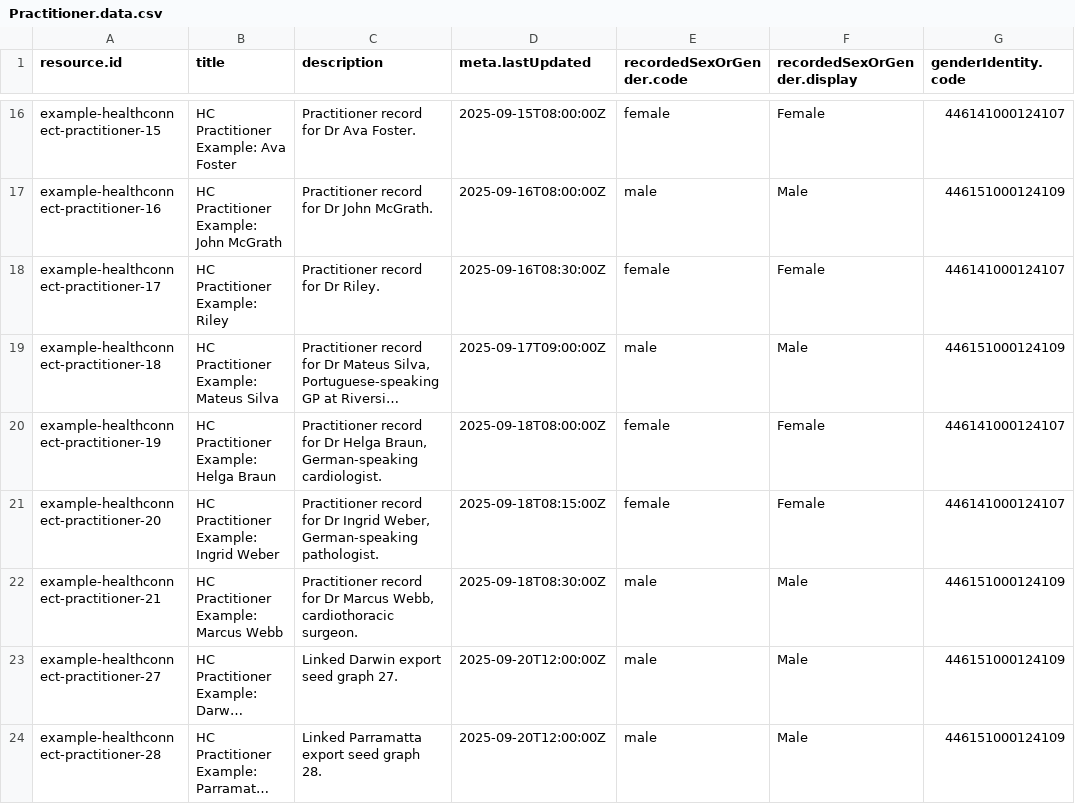
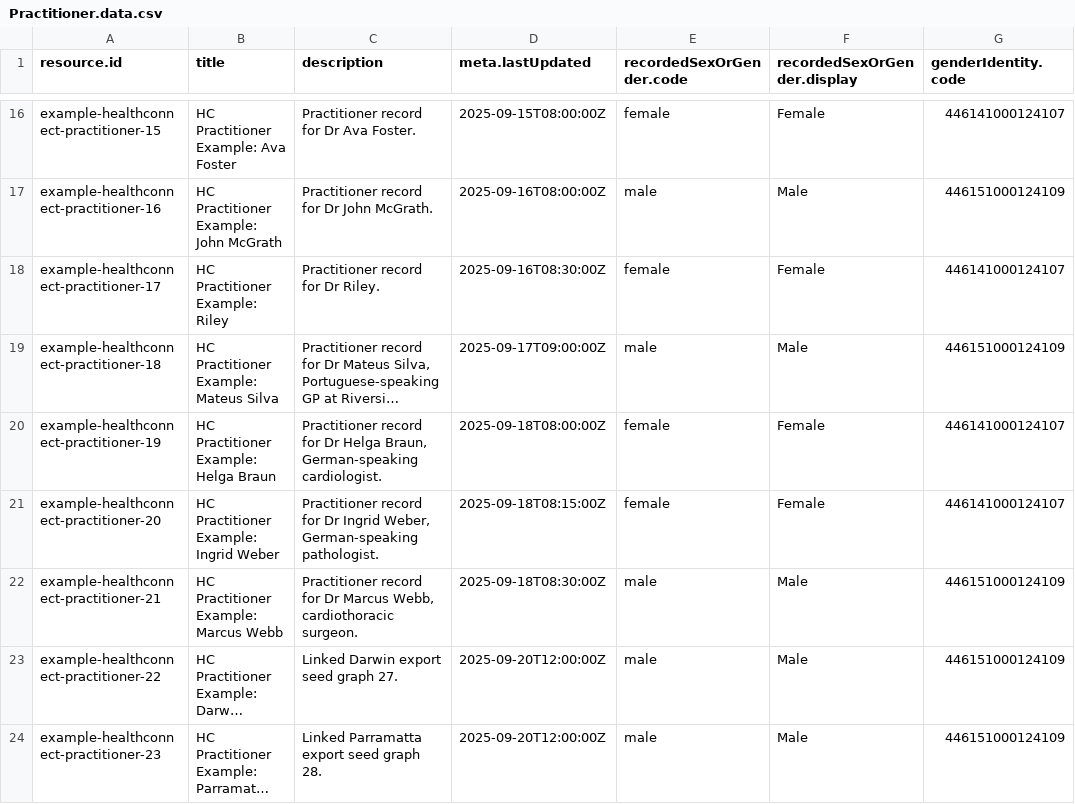
Before and after one commit to steveswinsburg/fhir-test-data-generator, a CSV file: input/hcpd-26.0.0/Practitioner.data.csv, drawn as a sheet; only a part is shown, gaps mark what is left out; long unchanged cells end in …; the diff names each change by its address in the sheet, - before the commit and + after, or states it on an @@ line.

```diff
--- a/input/hcpd-26.0.0/Practitioner.data.csv
+++ b/input/hcpd-26.0.0/Practitioner.data.csv
-A23 (resource.id): example-healthconnect-practitioner-27
+A23 (resource.id): example-healthconnect-practitioner-22
-A24 (resource.id): example-healthconnect-practitioner-28
+A24 (resource.id): example-healthconnect-practitioner-23
```
Also changed, not shown: input/hcpd-26.0.0/Endpoint.data.csv, input/hcpd-26.0.0/HealthcareService.data.csv, 4 other files.
